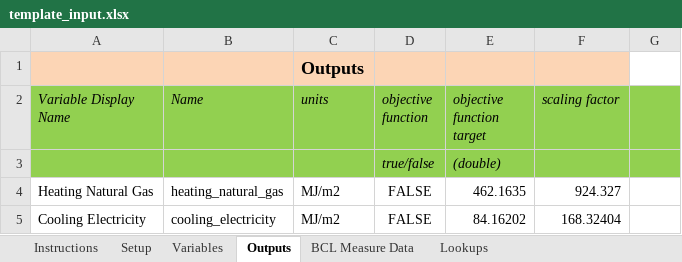
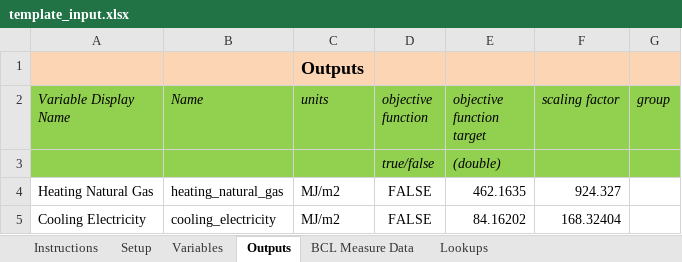
Before and after one commit to NREL/OpenStudio-analysis-spreadsheet, an Excel workbook: doc/template_input.xlsx, sheet Outputs, drawn as a sheet; values as stored, in another font and other column widths than the file's, no borders; the diff names each change by its address in the sheet, - before the commit and + after, or states it on an @@ line.

```diff
--- a/doc/template_input.xlsx (sheet Outputs)
+++ b/doc/template_input.xlsx (sheet Outputs)
-G1 fill: none
+G1 fill: #FCD5B5
-G2: (empty)
+G2: group
```
Also changed, not shown: sheet Setup.
